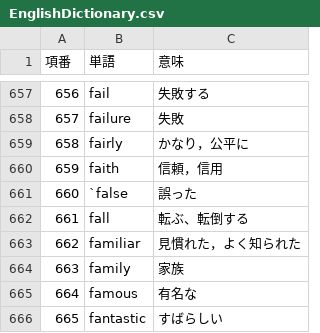
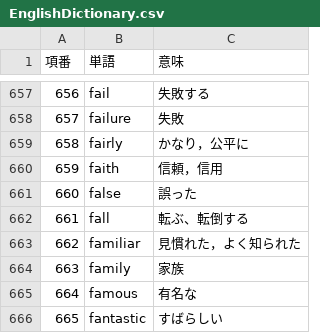
Before and after one commit to TakagiLia/english_dictionary, a CSV file: app/src/main/assets/EnglishDictionary.csv, drawn as a sheet; only a part is shown, gaps mark what is left out.

Commit message:
falseのシングルクオートの削除

```diff
--- a/app/src/main/assets/EnglishDictionary.csv
+++ b/app/src/main/assets/EnglishDictionary.csv
@@ -660,3 +660,3 @@
 659,faith,信頼，信用
-660,`false,誤った
+660,false,誤った
 661,fall,転ぶ、転倒する
```
